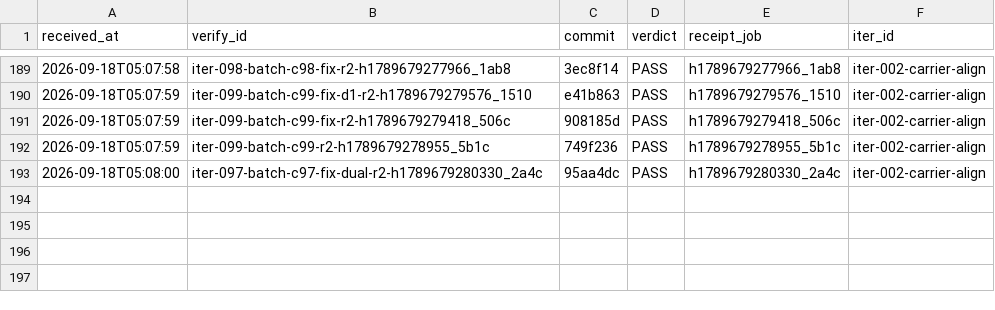
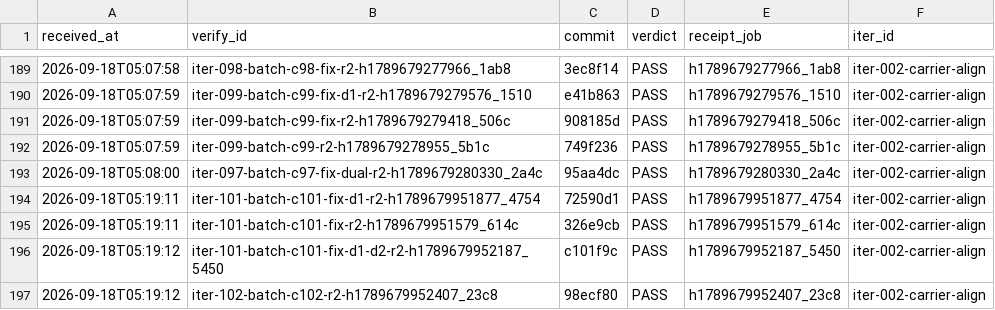
Before and after one commit to FuRongJun-1999/dsh-memory, a TSV file: hive/interop/_receipts_ledger.tsv, drawn as a sheet; only a part is shown, gaps mark what is left out; the diff names each change by its address in the sheet, - before the commit and + after, or states it on an @@ line.

Commit message:
interop: 收口 iter-101-batch-c101-fix-d1-d2（merge 30acf21，编外 PASS）

```diff
--- a/hive/interop/_receipts_ledger.tsv
+++ b/hive/interop/_receipts_ledger.tsv
+row 194: 2026-09-18T05:19:11 | iter-101-batch-c101-fix-d1-r2-h1789679951877_4754 | 72590d1 | PASS | h1789679951877_4754 | iter-002-carrier-align
+row 195: 2026-09-18T05:19:11 | iter-101-batch-c101-fix-r2-h1789679951579_614c | 326e9cb | PASS | h1789679951579_614c | iter-002-carrier-align
+row 196: 2026-09-18T05:19:12 | iter-101-batch-c101-fix-d1-d2-r2-h1789679952187_5450 | c101f9c | PASS | h1789679952187_5450 | iter-002-carrier-align
+row 197: 2026-09-18T05:19:12 | iter-102-batch-c102-r2-h1789679952407_23c8 | 98ecf80 | PASS | h1789679952407_23c8 | iter-002-carrier-align
```
Also changed, not shown: 5 other files.
